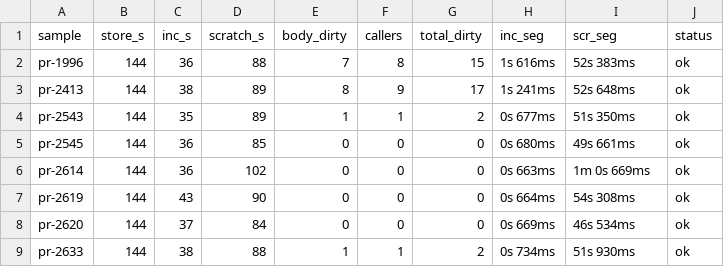
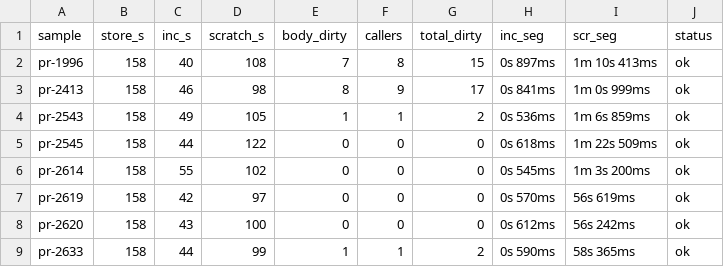
Before and after one commit to thanhtoantnt/clearblue-tests, a TSV file: results/darknet/summary.tsv, drawn as a sheet; only a part is shown; the diff covers the shown part only.

```diff
--- a/results/darknet/summary.tsv
+++ b/results/darknet/summary.tsv
@@ -1,9 +1,9 @@
 sample	store_s	inc_s	scratch_s	body_dirty	callers	total_dirty	inc_seg	scr_seg	status
-pr-1996	144	36	88	7	8	15	1s 616ms	52s 383ms	ok
-pr-2413	144	38	89	8	9	17	1s 241ms	52s 648ms	ok
-pr-2543	144	35	89	1	1	2	0s 677ms	51s 350ms	ok
-pr-2545	144	36	85	0	0	0	0s 680ms	49s 661ms	ok
-pr-2614	144	36	102	0	0	0	0s 663ms	1m 0s 669ms	ok
-pr-2619	144	43	90	0	0	0	0s 664ms	54s 308ms	ok
-pr-2620	144	37	84	0	0	0	0s 669ms	46s 534ms	ok
-pr-2633	144	38	88	1	1	2	0s 734ms	51s 930ms	ok
+pr-1996	158	40	108	7	8	15	0s 897ms	1m 10s 413ms	ok
+pr-2413	158	46	98	8	9	17	0s 841ms	1m 0s 999ms	ok
+pr-2543	158	49	105	1	1	2	0s 536ms	1m 6s 859ms	ok
+pr-2545	158	44	122	0	0	0	0s 618ms	1m 22s 509ms	ok
+pr-2614	158	55	102	0	0	0	0s 545ms	1m 3s 200ms	ok
+pr-2619	158	42	97	0	0	0	0s 570ms	56s 619ms	ok
+pr-2620	158	43	100	0	0	0	0s 612ms	56s 242ms	ok
+pr-2633	158	44	99	1	1	2	0s 590ms	58s 365ms	ok
```
Also changed, not shown: 49 edited cells elsewhere in this file, results/curl/summary.tsv, results/libjpeg-turbo/summary.tsv, 35 other files.
